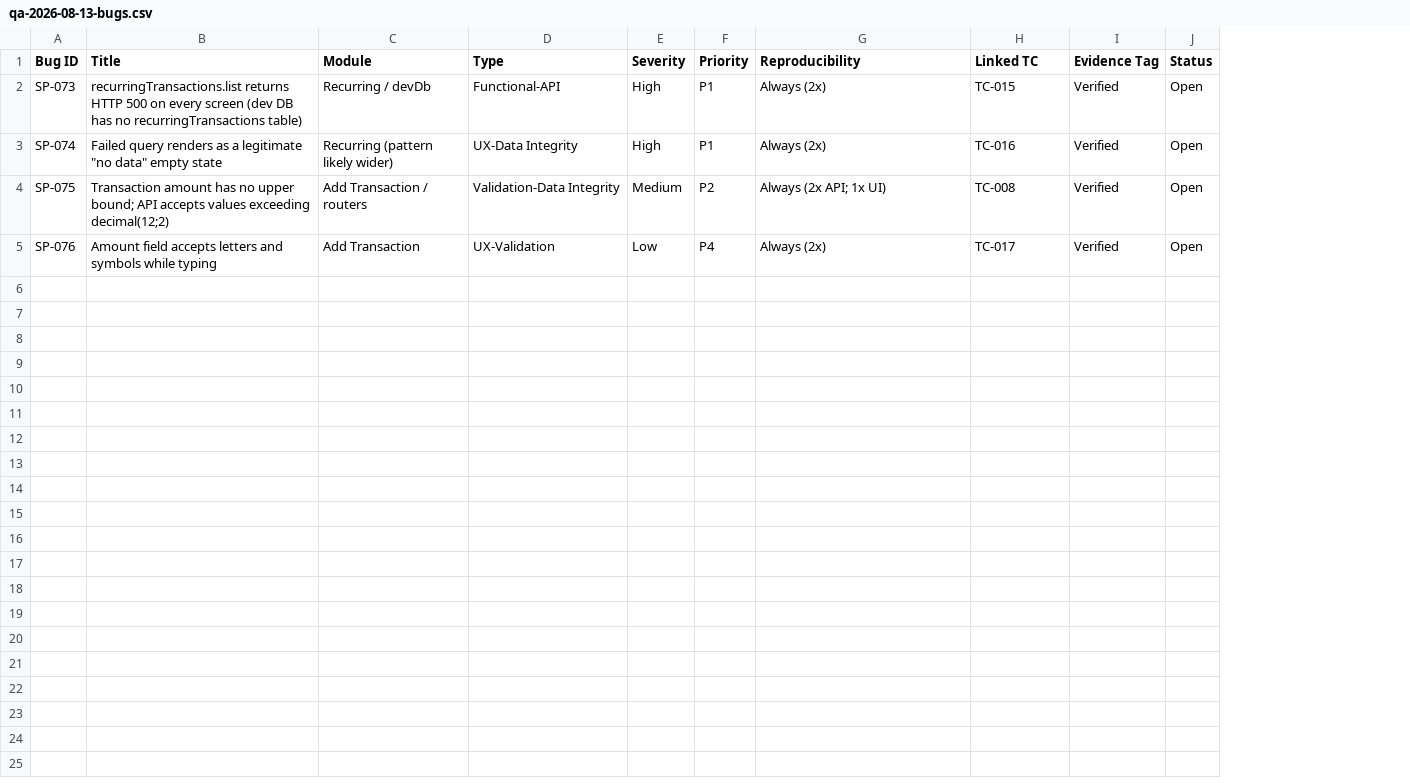
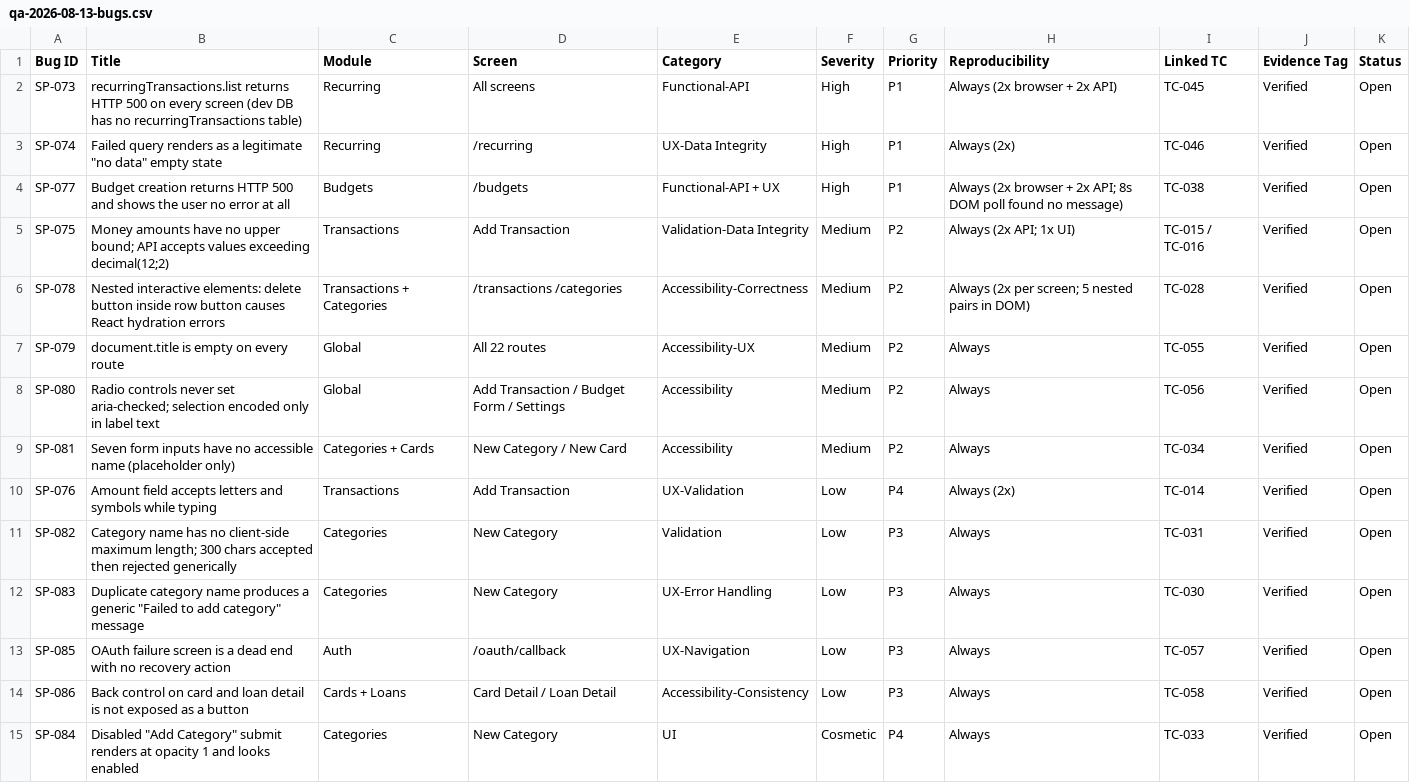
Before and after one commit to Alpharages/SmartPocket, a CSV file: docs/qa-evidence/qa-2026-08-13-bugs.csv, drawn as a sheet; addresses are those after the commit; the diff names each change by its address in the sheet, - before the commit and + after, or states it on an @@ line.

```diff
--- a/docs/qa-evidence/qa-2026-08-13-bugs.csv
+++ b/docs/qa-evidence/qa-2026-08-13-bugs.csv
+column D (Screen), rows 2-3: All screens | /recurring; row 5: Add Transaction; row 10: Add Transaction
-E1: Type
+E1: Category
-C2 (Module): Recurring / devDb
+C2 (Module): Recurring
-H2 (Reproducibility): Always (2x)
+H2 (Reproducibility): Always (2x browser + 2x API)
-I2 (Linked TC): TC-015
+I2 (Linked TC): TC-045
-C3 (Module): Recurring (pattern likely wider)
+C3 (Module): Recurring
-I3 (Linked TC): TC-016
+I3 (Linked TC): TC-046
+row 4: SP-077 | Budget creation returns HTTP 500 and shows the user no error at all | Budgets | /budgets | Functional-API + UX | High | P1 | Always (2x browser + 2x API; 8s DOM poll found no message) | TC-038 | Verified | Open
-B5 (Title): Transaction amount has no upper…
+B5 (Title): Money amounts have no upper…
-C5 (Module): Add Transaction / routers
+C5 (Module): Transactions
-I5 (Linked TC): TC-008
+I5 (Linked TC): TC-015 / TC-016
+row 6: SP-078 | Nested interactive elements: delete button inside row button causes React hydration errors | Transactions + Categories | /transactions /categories | Accessibility-Correctness | Medium | P2 | Always (2x per screen; 5 nested pairs in DOM) | TC-028 | Verified | Open
+row 7: SP-079 | document.title is empty on every route | Global | All 22 routes | Accessibility-UX | Medium | P2 | Always | TC-055 | Verified | Open
+row 8: SP-080 | Radio controls never set aria-checked; selection encoded only in label text | Global | Add Transaction / Budget Form / Settings | Accessibility | Medium | P2 | Always | TC-056 | Verified | Open
+row 9: SP-081 | Seven form inputs have no accessible name (placeholder only) | Categories + Cards | New Category / New Card | Accessibility | Medium | P2 | Always | TC-034 | Verified | Open
-C10 (Module): Add Transaction
+C10 (Module): Transactions
-I10 (Linked TC): TC-017
+I10 (Linked TC): TC-014
+row 11: SP-082 | Category name has no client-side maximum length; 300 chars accepted then rejected generically | Categories | New Category | Validation | Low | P3 | Always | TC-031 | Verified | Open
+row 12: SP-083 | Duplicate category name produces a generic "Failed to add category" message | Categories | New Category | UX-Error Handling | Low | P3 | Always | TC-030 | Verified | Open
+row 13: SP-085 | OAuth failure screen is a dead end with no recovery action | Auth | /oauth/callback | UX-Navigation | Low | P3 | Always | TC-057 | Verified | Open
+row 14: SP-086 | Back control on card and loan detail is not exposed as a button | Cards + Loans | Card Detail / Loan Detail | Accessibility-Consistency | Low | P3 | Always | TC-058 | Verified | Open
+row 15: SP-084 | Disabled "Add Category" submit renders at opacity 1 and looks enabled | Categories | New Category | UI | Cosmetic | P4 | Always | TC-033 | Verified | Open
```
Also changed, not shown: 9 other files.
